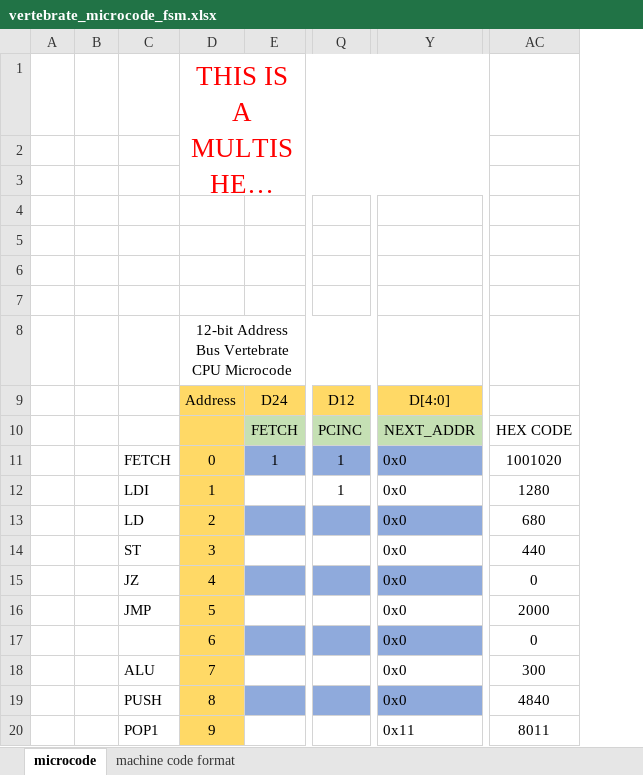
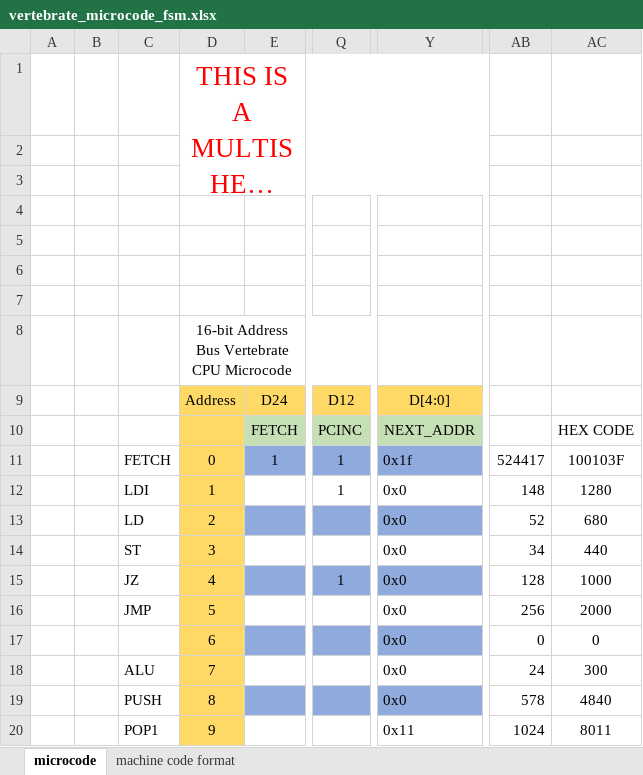
Before and after one commit to ridvansan/CSE4117-Microprocessors, an Excel workbook: Evolutionary_Sequence_of_CPUs/6-Vertebrate/vertebrate_microcode_fsm.xlsx, sheet microcode, drawn as a sheet; only a part is shown, gaps mark what is left out; long unchanged cells end in …; values as stored, in another font and other column widths than the file's, no borders; the diff covers the shown part only; the diff names each change by its address in the sheet, - before the commit and + after, or states it on an @@ line.

```diff
--- a/Evolutionary_Sequence_of_CPUs/6-Vertebrate/vertebrate_microcode_fsm.xlsx (sheet microcode)
+++ b/Evolutionary_Sequence_of_CPUs/6-Vertebrate/vertebrate_microcode_fsm.xlsx (sheet microcode)
@@ column AB unhidden, rows 11-20: 524417 | 148 | 52 | 34 | 128 | 256 | 0 | 24 | 578 | 1024 @@
-D8: 12-bit Address Bus Vertebrate CPU Microcode
+D8: 16-bit Address Bus Vertebrate CPU Microcode
-Y11: 0x0
+Y11: 0x1f
-AC11: 1001020
+AC11: 100103F
-Q15: (empty)
+Q15: 1
-AC15: 0
+AC15: 1000
```
Also changed, not shown: 2 added rows, 1 removed row and 22 edited cells elsewhere in this sheet, hidden cells, Project_2/Logisim/Bird_extended/bird_extension_changes.xlsx, 12 other files.
